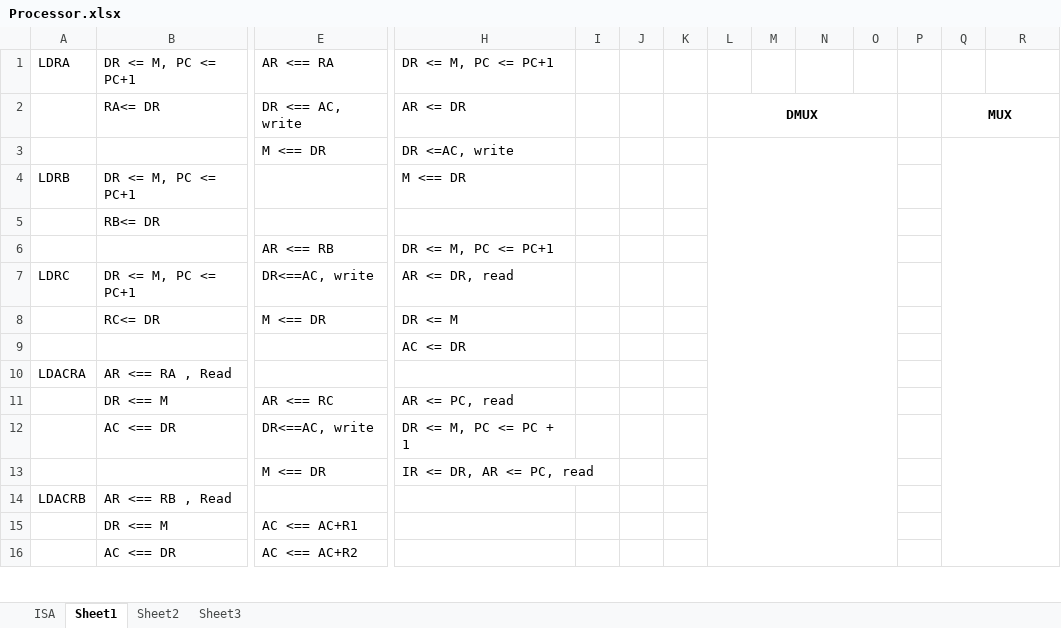
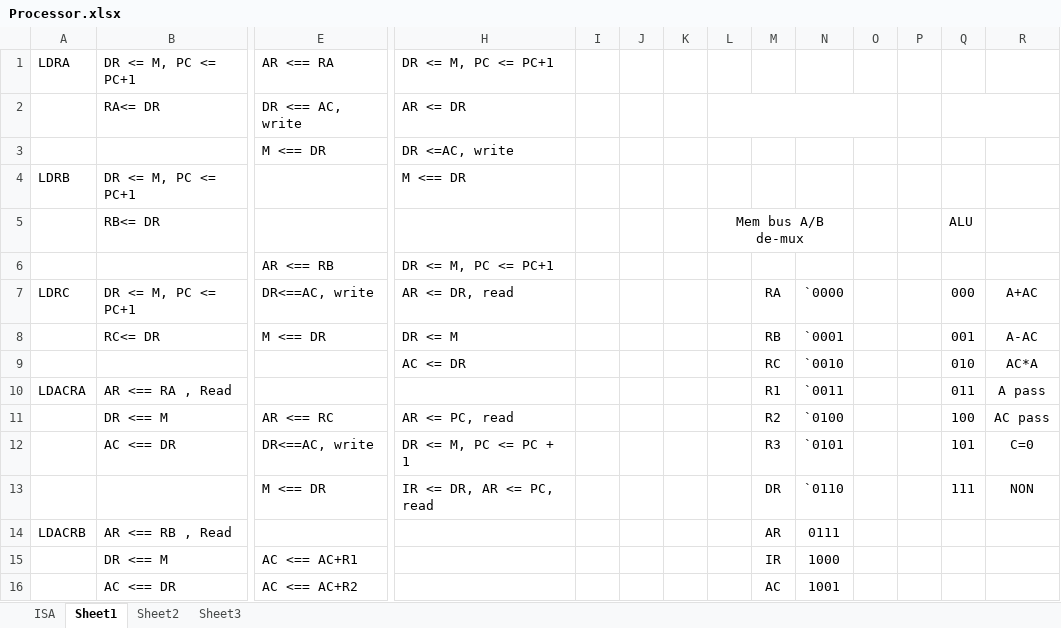
Before and after one commit to tharakaWijesundara/FPGA-Processor-design, an Excel workbook: Processor.xlsx, sheet Sheet1, drawn as a sheet; only a part is shown, gaps mark what is left out; values as stored, in another font and other column widths than the file's, no borders; charts and pictures not drawn; removed rows and columns are numbered as before the commit, all else as after; rows hold the shown columns only; the diff covers the shown part only; the diff names each change by its address in the sheet, - before the commit and + after, or states it on an @@ line.

```diff
--- a/Processor.xlsx (sheet Sheet1)
+++ b/Processor.xlsx (sheet Sheet1)
-L2: DMUX
+L2: (empty)
-Q2: MUX
+Q2: (empty)
-L3:O16 merged
-Q3:R16 merged
-row 5:  | RB<= DR
+row 5:  | RB<= DR |  |  |  |  |  | Mem bus A/B de-mux |  |  |  |  | ALU
-M7: (empty)
+M7: RA
-N7: (empty)
+N7: `0000
-Q7: (empty)
+Q7: 000
-R7: (empty)
+R7: A+AC
-row 8:  | RC<= DR | M <== DR | DR <= M
-row 9:  |  |  | AC <= DR
+row 8:  | RC<= DR | M <== DR | DR <= M |  |  |  |  | RB | `0001 |  |  | 001 | A-AC
+row 9:  |  |  | AC <= DR |  |  |  |  | RC | `0010 |  |  | 010 | AC*A
-M10: (empty)
+M10: R1
-N10: (empty)
+N10: `0011
-Q10: (empty)
+Q10: 011
-R10: (empty)
+R10: A pass
-M11: (empty)
+M11: R2
-N11: (empty)
+N11: `0100
-Q11: (empty)
+Q11: 100
-R11: (empty)
+R11: AC pass
-row 12:  | AC <== DR | DR<==AC, write | DR <= M, PC <= PC + 1
-row 13:  |  | M <== DR | IR <= DR, AR <= PC, read
+row 12:  | AC <== DR | DR<==AC, write | DR <= M, PC <= PC + 1 |  |  |  |  | R3 | `0101 |  |  | 101 | C=0
+row 13:  |  | M <== DR | IR <= DR, AR <= PC, read |  |  |  |  | DR | `0110 |  |  | 111 | NON
-M14: (empty)
+M14: AR
-N14: (empty)
+N14: 0111
-M15: (empty)
+M15: IR
-N15: (empty)
+N15: 1000
-M16: (empty)
+M16: AC
-N16: (empty)
+N16: 1001
```
Also changed, not shown: 1 added row, 10 removed rows, 18 edited cells and merged cells elsewhere in this sheet, charts or pictures, 22 other files.
